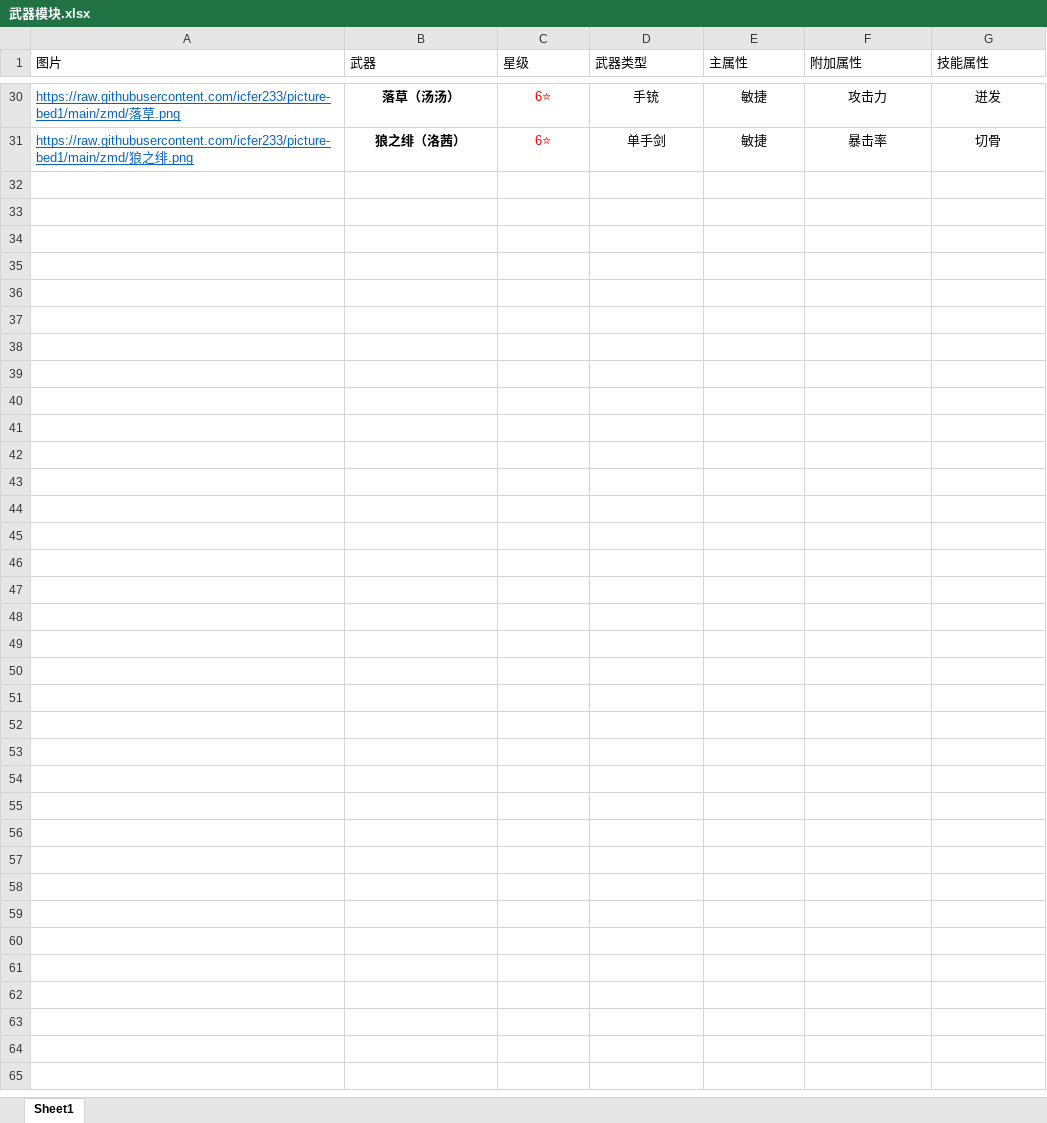
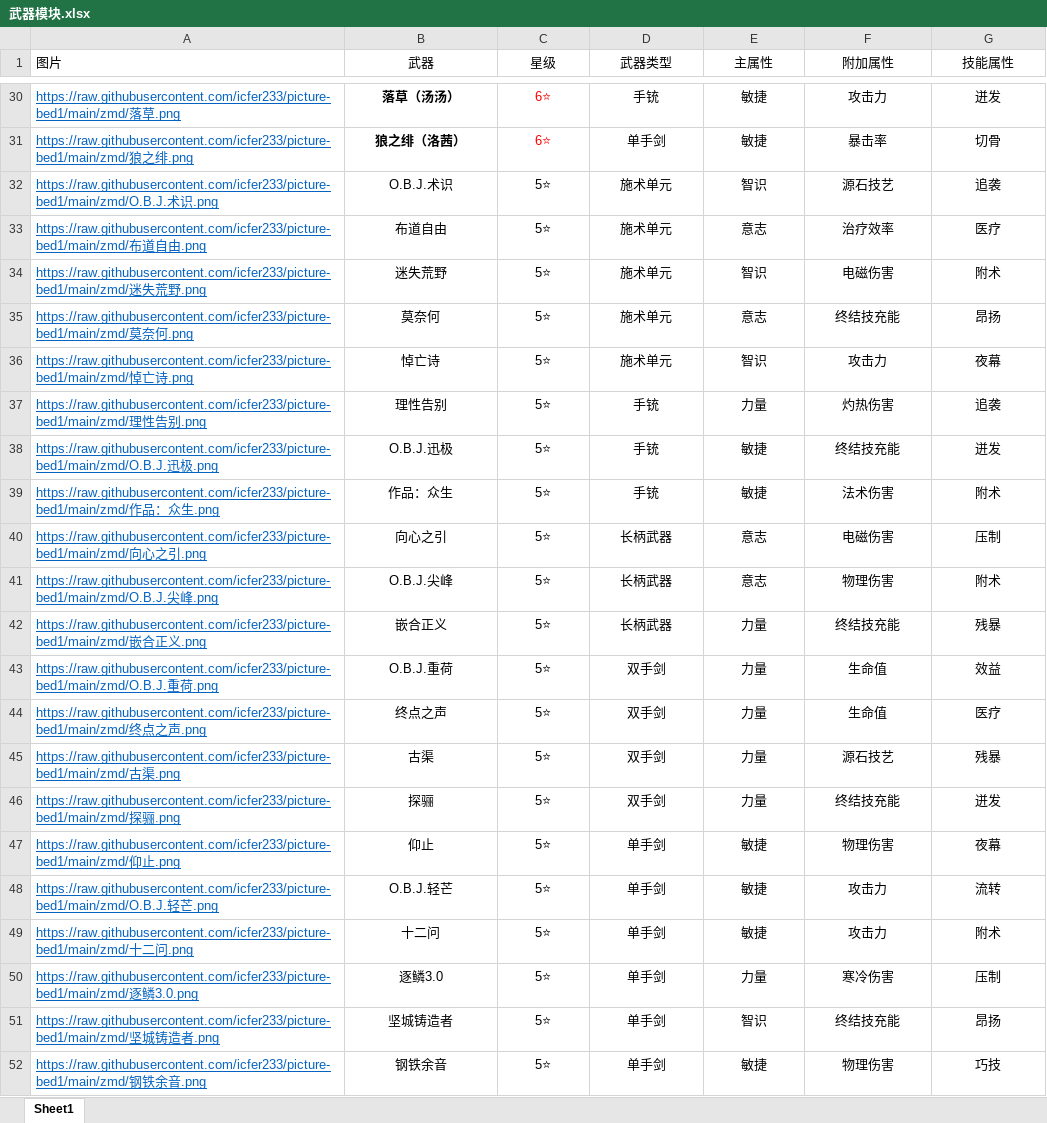
Before and after one commit to icfer233/zmd-, an Excel workbook: 武器模块.xlsx, sheet Sheet1, drawn as a sheet; only a part is shown, gaps mark what is left out; values as stored, in another font and other column widths than the file's, no borders; the diff names each change by its address in the sheet, - before the commit and + after, or states it on an @@ line.

Commit message:
Add files via upload

```diff
--- a/武器模块.xlsx (sheet Sheet1)
+++ b/武器模块.xlsx (sheet Sheet1)
-B1:G1 alignment: left
+B1:G1 alignment: center
+row 32: https://raw.githubusercontent.com/icfer233/picture-bed1/main/zmd/O.B.J.术识.png | O.B.J.术识 | 5⭐ | 施术单元 | 智识 | 源石技艺 | 追袭
+row 33: https://raw.githubusercontent.com/icfer233/picture-bed1/main/zmd/布道自由.png | 布道自由 | 5⭐ | 施术单元 | 意志 | 治疗效率 | 医疗
+row 34: https://raw.githubusercontent.com/icfer233/picture-bed1/main/zmd/迷失荒野.png | 迷失荒野 | 5⭐ | 施术单元 | 智识 | 电磁伤害 | 附术
+row 35: https://raw.githubusercontent.com/icfer233/picture-bed1/main/zmd/莫奈何.png | 莫奈何 | 5⭐ | 施术单元 | 意志 | 终结技充能 | 昂扬
+row 36: https://raw.githubusercontent.com/icfer233/picture-bed1/main/zmd/悼亡诗.png | 悼亡诗 | 5⭐ | 施术单元 | 智识 | 攻击力 | 夜幕
+row 37: https://raw.githubusercontent.com/icfer233/picture-bed1/main/zmd/理性告别.png | 理性告别 | 5⭐ | 手铳 | 力量 | 灼热伤害 | 追袭
+row 38: https://raw.githubusercontent.com/icfer233/picture-bed1/main/zmd/O.B.J.迅极.png | O.B.J.迅极 | 5⭐ | 手铳 | 敏捷 | 终结技充能 | 迸发
+row 39: https://raw.githubusercontent.com/icfer233/picture-bed1/main/zmd/作品：众生.png | 作品：众生 | 5⭐ | 手铳 | 敏捷 | 法术伤害 | 附术
+row 40: https://raw.githubusercontent.com/icfer233/picture-bed1/main/zmd/向心之引.png | 向心之引 | 5⭐ | 长柄武器 | 意志 | 电磁伤害 | 压制
+row 41: https://raw.githubusercontent.com/icfer233/picture-bed1/main/zmd/O.B.J.尖峰.png | O.B.J.尖峰 | 5⭐ | 长柄武器 | 意志 | 物理伤害 | 附术
+row 42: https://raw.githubusercontent.com/icfer233/picture-bed1/main/zmd/嵌合正义.png | 嵌合正义 | 5⭐ | 长柄武器 | 力量 | 终结技充能 | 残暴
+row 43: https://raw.githubusercontent.com/icfer233/picture-bed1/main/zmd/O.B.J.重荷.png | O.B.J.重荷 | 5⭐ | 双手剑 | 力量 | 生命值 | 效益
+row 44: https://raw.githubusercontent.com/icfer233/picture-bed1/main/zmd/终点之声.png | 终点之声 | 5⭐ | 双手剑 | 力量 | 生命值 | 医疗
+row 45: https://raw.githubusercontent.com/icfer233/picture-bed1/main/zmd/古渠.png | 古渠 | 5⭐ | 双手剑 | 力量 | 源石技艺 | 残暴
+row 46: https://raw.githubusercontent.com/icfer233/picture-bed1/main/zmd/探骊.png | 探骊 | 5⭐ | 双手剑 | 力量 | 终结技充能 | 迸发
+row 47: https://raw.githubusercontent.com/icfer233/picture-bed1/main/zmd/仰止.png | 仰止 | 5⭐ | 单手剑 | 敏捷 | 物理伤害 | 夜幕
+row 48: https://raw.githubusercontent.com/icfer233/picture-bed1/main/zmd/O.B.J.轻芒.png | O.B.J.轻芒 | 5⭐ | 单手剑 | 敏捷 | 攻击力 | 流转
+row 49: https://raw.githubusercontent.com/icfer233/picture-bed1/main/zmd/十二问.png | 十二问 | 5⭐ | 单手剑 | 敏捷 | 攻击力 | 附术
+row 50: https://raw.githubusercontent.com/icfer233/picture-bed1/main/zmd/逐鳞3.0.png | 逐鳞3.0 | 5⭐ | 单手剑 | 力量 | 寒冷伤害 | 压制
+row 51: https://raw.githubusercontent.com/icfer233/picture-bed1/main/zmd/坚城铸造者.png | 坚城铸造者 | 5⭐ | 单手剑 | 智识 | 终结技充能 | 昂扬
+row 52: https://raw.githubusercontent.com/icfer233/picture-bed1/main/zmd/钢铁余音.png | 钢铁余音 | 5⭐ | 单手剑 | 敏捷 | 物理伤害 | 巧技
```
